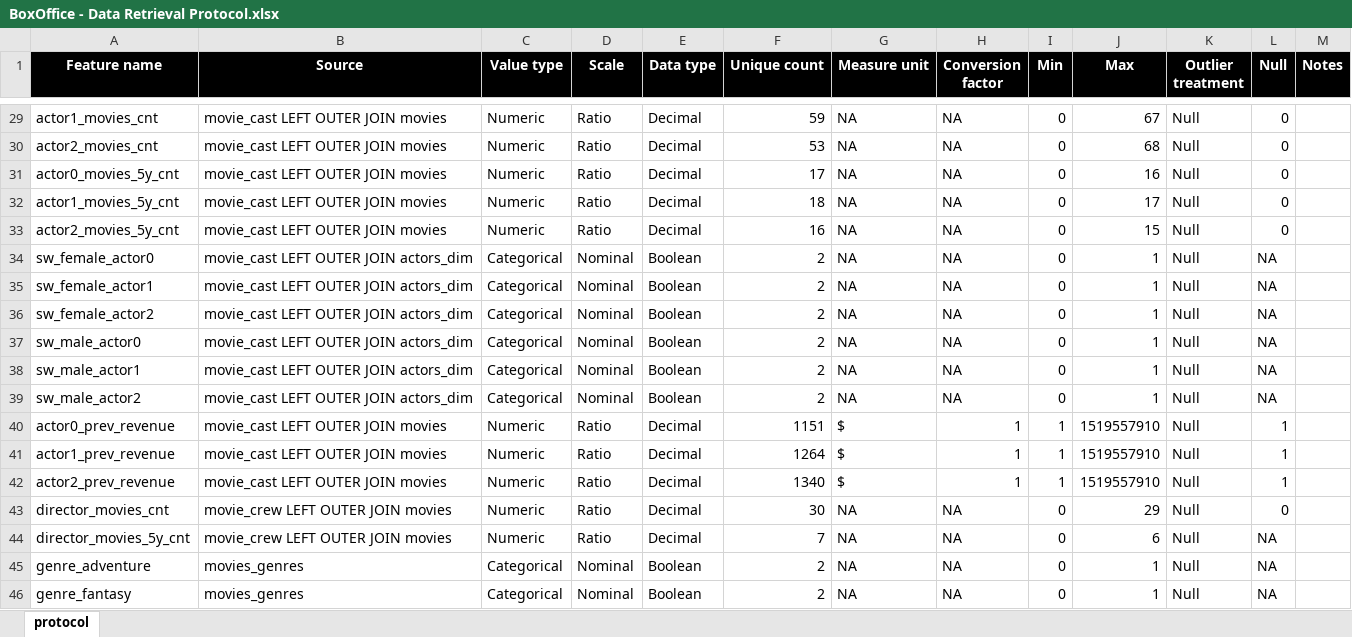
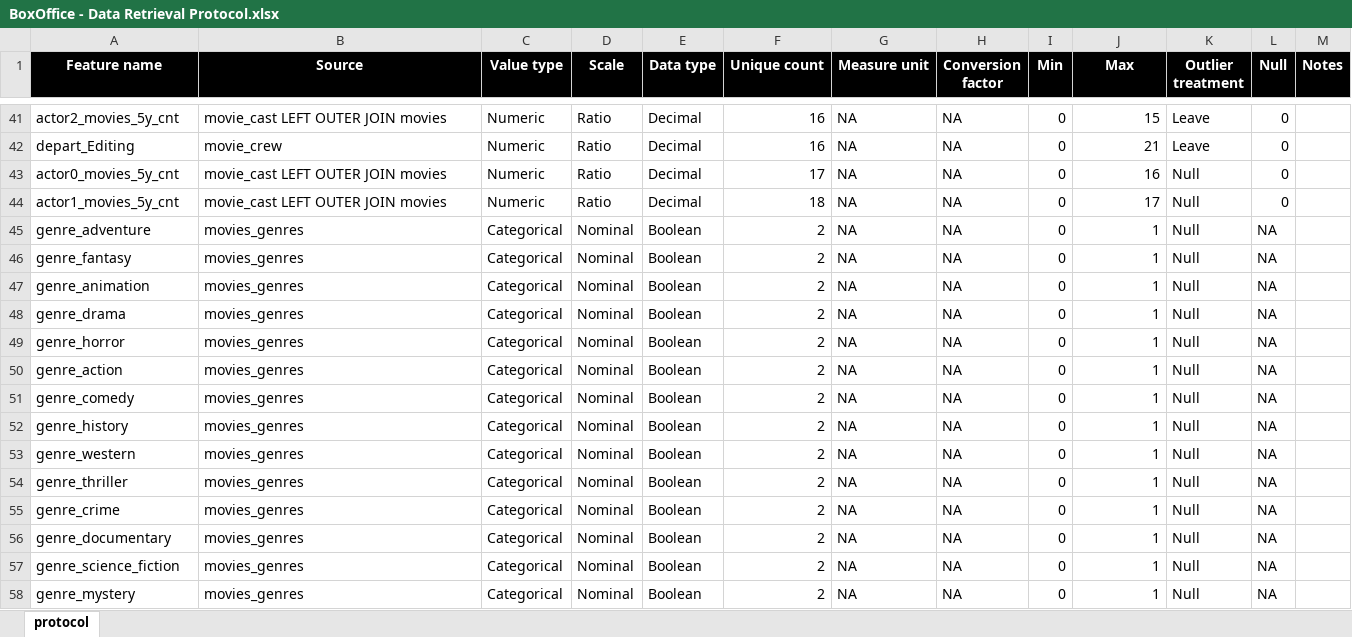
Before and after one commit to vladip1/DataScience, an Excel workbook: project/BoxOffice - Data Retrieval Protocol.xlsx, sheet protocol, drawn as a sheet; only a part is shown, gaps mark what is left out; the shorter side is filled out with more unchanged rows; values as stored, in another font and other column widths than the file's, no borders; removed rows and columns are numbered as before the commit, all else as after; the diff covers the shown part only; the diff names each change by its address in the sheet, - before the commit and + after, or states it on an @@ line.

```diff
--- a/project/BoxOffice - Data Retrieval Protocol.xlsx (sheet protocol)
+++ b/project/BoxOffice - Data Retrieval Protocol.xlsx (sheet protocol)
-A41 (Feature name): actor1_movies_cnt
+A41 (Feature name): actor2_movies_5y_cnt
-F41 (Unique count): 59
+F41 (Unique count): 16
-J41 (Max): 67
+J41 (Max): 15
-K41:K42 (Outlier treatment): Null
+K41:K42 (Outlier treatment): Leave
-A42 (Feature name): actor2_movies_cnt
+A42 (Feature name): depart_Editing
-B42 (Source): movie_cast LEFT OUTER JOIN movies
+B42 (Source): movie_crew
-F42 (Unique count): 53
+F42 (Unique count): 16
-J42 (Max): 68
+J42 (Max): 21
-row 33: actor2_movies_5y_cnt | movie_cast LEFT OUTER JOIN movies | Numeric | Ratio | Decimal | 16 | NA | NA | 0 | 15 | Null | 0
-row 34: sw_female_actor0 | movie_cast LEFT OUTER JOIN actors_dim | Categorical | Nominal | Boolean | 2 | NA | NA | 0 | 1 | Null | NA
-row 35: sw_female_actor1 | movie_cast LEFT OUTER JOIN actors_dim | Categorical | Nominal | Boolean | 2 | NA | NA | 0 | 1 | Null | NA
-row 36: sw_female_actor2 | movie_cast LEFT OUTER JOIN actors_dim | Categorical | Nominal | Boolean | 2 | NA | NA | 0 | 1 | Null | NA
-row 37: sw_male_actor0 | movie_cast LEFT OUTER JOIN actors_dim | Categorical | Nominal | Boolean | 2 | NA | NA | 0 | 1 | Null | NA
-row 38: sw_male_actor1 | movie_cast LEFT OUTER JOIN actors_dim | Categorical | Nominal | Boolean | 2 | NA | NA | 0 | 1 | Null | NA
-row 39: sw_male_actor2 | movie_cast LEFT OUTER JOIN actors_dim | Categorical | Nominal | Boolean | 2 | NA | NA | 0 | 1 | Null | NA
@@ row 40 moved to row 81: actor0_prev_revenue @@
@@ row 41 moved to row 82: actor1_prev_revenue @@
@@ row 42 moved to row 83: actor2_prev_revenue @@
@@ row 43 moved to row 69: director_movies_cnt @@
-row 44: director_movies_5y_cnt | movie_crew LEFT OUTER JOIN movies | Numeric | Ratio | Decimal | 7 | NA | NA | 0 | 6 | Null | NA
```
Also changed, not shown: 17 added rows, 9 removed rows, 11 moved rows, 63 edited cells and cell formats elsewhere in this sheet, 2 other files.
